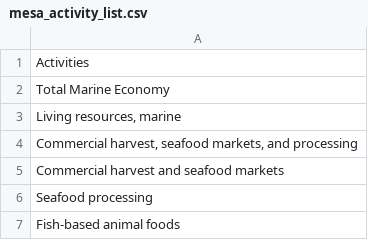
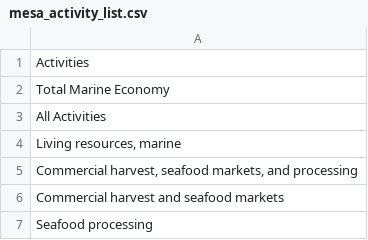
Before and after one commit to adcastelletto/NOEP, a CSV file: mesa_activity_list.csv, drawn as a sheet; only a part is shown; the shorter side is filled out with more unchanged rows.

Commit message:
Update mesa_activity_list.csv
Add an all records to the menu list

```diff
--- a/mesa_activity_list.csv
+++ b/mesa_activity_list.csv
@@ -2,2 +2,3 @@ Activities
 Total Marine Economy
+"All Activities"
 "Living resources, marine"
```
